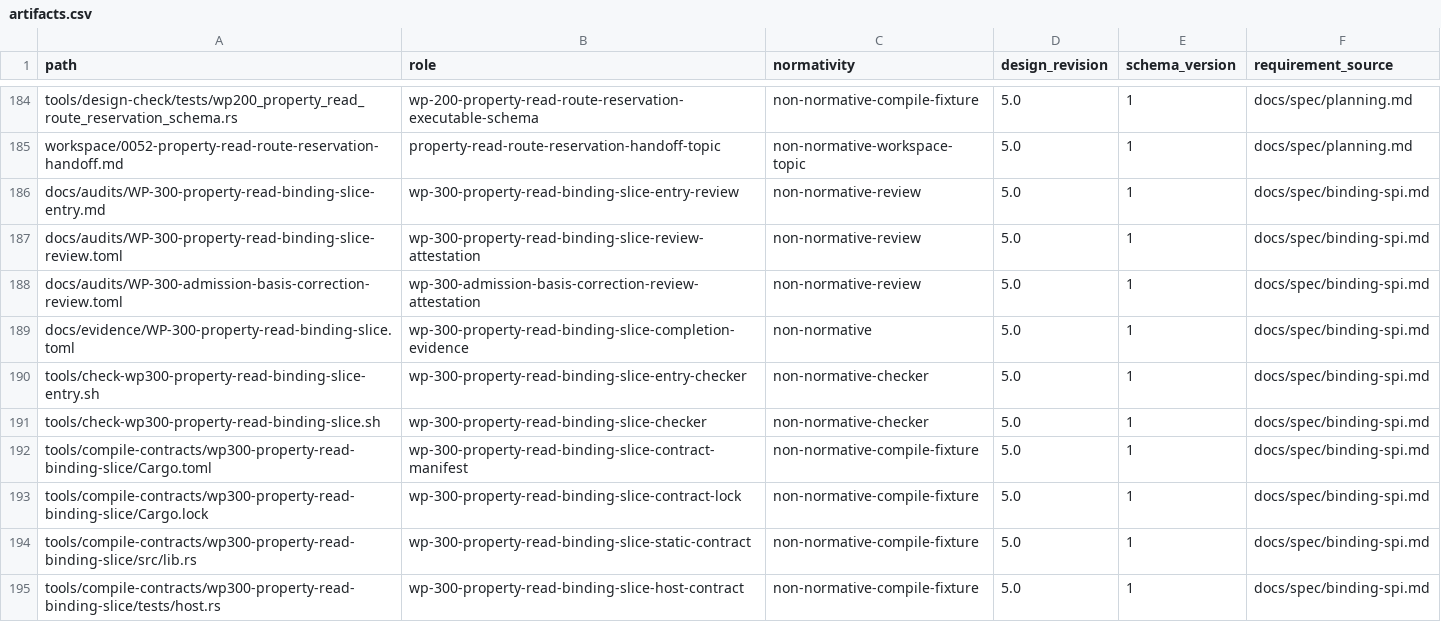
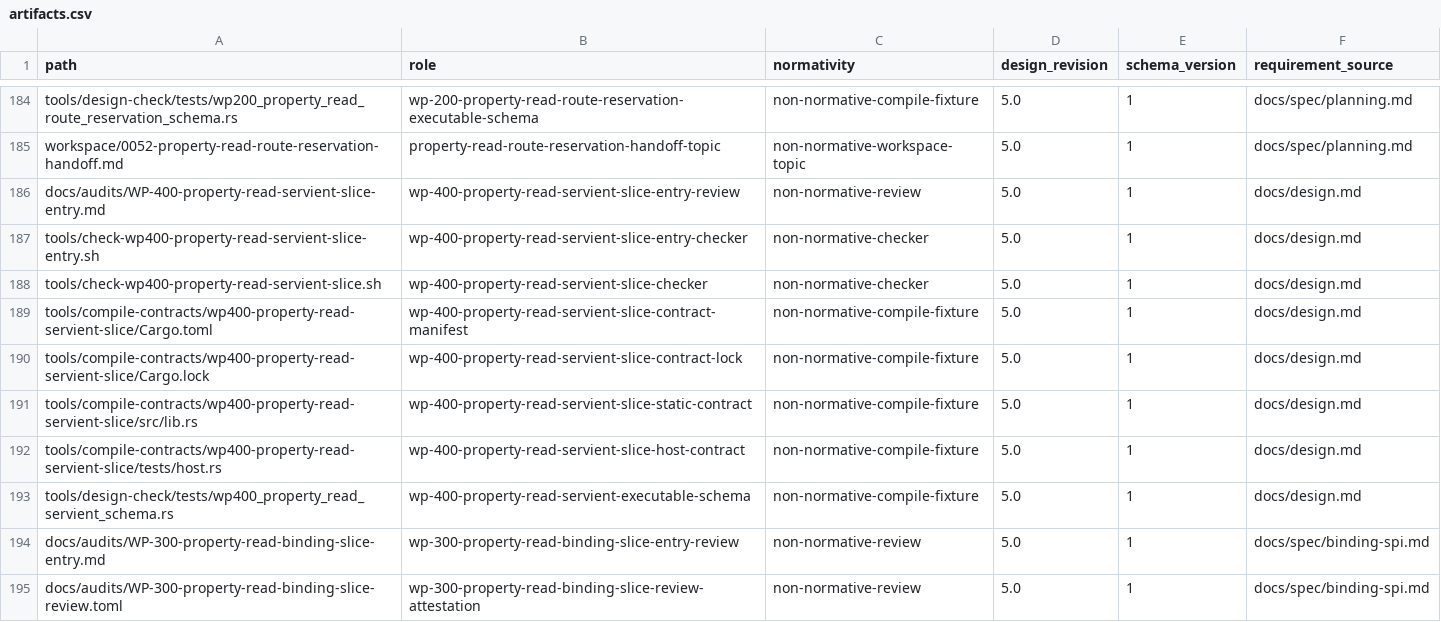
Before and after one commit to yushun1990/clinkz-wot, a CSV file: docs/artifacts.csv, drawn as a sheet; only a part is shown, gaps mark what is left out; the shorter side is filled out with more unchanged rows; the diff names each change by its address in the sheet, - before the commit and + after, or states it on an @@ line.

Commit message:
Register WP-400 Property Read Servient candidate

```diff
--- a/docs/artifacts.csv
+++ b/docs/artifacts.csv
+row 186: docs/audits/WP-400-property-read-servient-slice-entry.md | wp-400-property-read-servient-slice-entry-review | non-normative-review | 5.0 | 1 | docs/design.md
+row 187: tools/check-wp400-property-read-servient-slice-entry.sh | wp-400-property-read-servient-slice-entry-checker | non-normative-checker | 5.0 | 1 | docs/design.md
+row 188: tools/check-wp400-property-read-servient-slice.sh | wp-400-property-read-servient-slice-checker | non-normative-checker | 5.0 | 1 | docs/design.md
+row 189: tools/compile-contracts/wp400-property-read-servient-slice/Cargo.toml | wp-400-property-read-servient-slice-contract-manifest | non-normative-compile-fixture | 5.0 | 1 | docs/design.md
+row 190: tools/compile-contracts/wp400-property-read-servient-slice/Cargo.lock | wp-400-property-read-servient-slice-contract-lock | non-normative-compile-fixture | 5.0 | 1 | docs/design.md
+row 191: tools/compile-contracts/wp400-property-read-servient-slice/src/lib.rs | wp-400-property-read-servient-slice-static-contract | non-normative-compile-fixture | 5.0 | 1 | docs/design.md
+row 192: tools/compile-contracts/wp400-property-read-servient-slice/tests/host.rs | wp-400-property-read-servient-slice-host-contract | non-normative-compile-fixture | 5.0 | 1 | docs/design.md
+row 193: tools/design-check/tests/wp400_property_read_servient_schema.rs | wp-400-property-read-servient-executable-schema | non-normative-compile-fixture | 5.0 | 1 | docs/design.md
```
Also changed, not shown: docs/api-ownership.csv, 16 other files.
